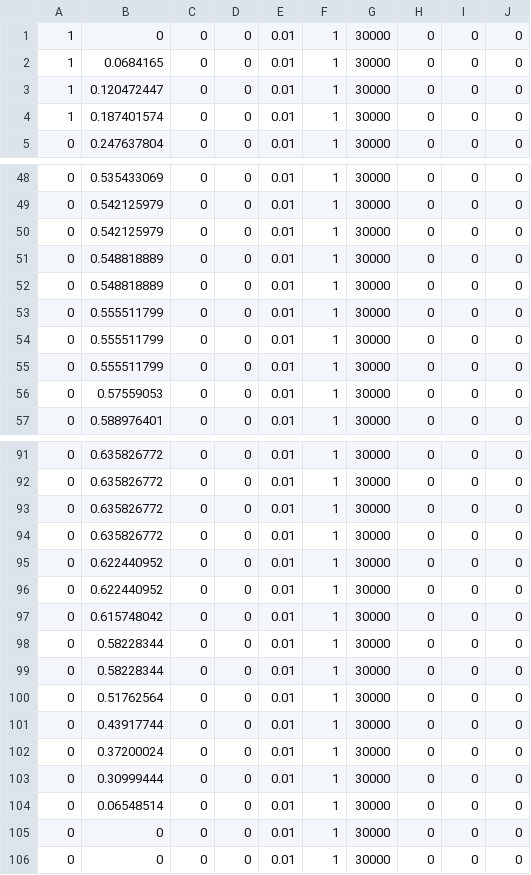
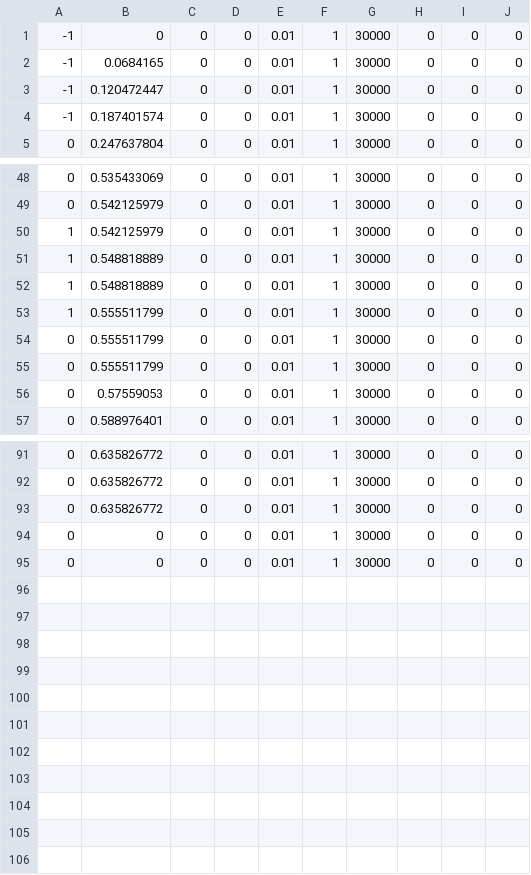
Before and after one commit to FRCTeam107/2022Robot, a CSV file: src/main/deploy/runforestrun2.csv, drawn as a sheet; only a part is shown, gaps mark what is left out.

```diff
--- a/src/main/deploy/runforestrun2.csv
+++ b/src/main/deploy/runforestrun2.csv
@@ -1,5 +1,5 @@
-1,0,0,0,0.01,1,30000,0,0,0
-1,0.0684165,0,0,0.01,1,30000,0,0,0
-1,0.120472447,0,0,0.01,1,30000,0,0,0
-1,0.187401574,0,0,0.01,1,30000,0,0,0
+-1,0,0,0,0.01,1,30000,0,0,0
+-1,0.0684165,0,0,0.01,1,30000,0,0,0
+-1,0.120472447,0,0,0.01,1,30000,0,0,0
+-1,0.187401574,0,0,0.01,1,30000,0,0,0
 0,0.247637804,0,0,0.01,1,30000,0,0,0
@@ -49,6 +49,6 @@
 0,0.542125979,0,0,0.01,1,30000,0,0,0
-0,0.542125979,0,0,0.01,1,30000,0,0,0
-0,0.548818889,0,0,0.01,1,30000,0,0,0
-0,0.548818889,0,0,0.01,1,30000,0,0,0
-0,0.555511799,0,0,0.01,1,30000,0,0,0
+1,0.542125979,0,0,0.01,1,30000,0,0,0
+1,0.548818889,0,0,0.01,1,30000,0,0,0
+1,0.548818889,0,0,0.01,1,30000,0,0,0
+1,0.555511799,0,0,0.01,1,30000,0,0,0
 0,0.555511799,0,0,0.01,1,30000,0,0,0
@@ -93,13 +93,2 @@
 0,0.635826772,0,0,0.01,1,30000,0,0,0
-0,0.635826772,0,0,0.01,1,30000,0,0,0
-0,0.622440952,0,0,0.01,1,30000,0,0,0
-0,0.622440952,0,0,0.01,1,30000,0,0,0
-0,0.615748042,0,0,0.01,1,30000,0,0,0
-0,0.58228344,0,0,0.01,1,30000,0,0,0
-0,0.58228344,0,0,0.01,1,30000,0,0,0
-0,0.51762564,0,0,0.01,1,30000,0,0,0
-0,0.43917744,0,0,0.01,1,30000,0,0,0
-0,0.37200024,0,0,0.01,1,30000,0,0,0
-0,0.30999444,0,0,0.01,1,30000,0,0,0
-0,0.06548514,0,0,0.01,1,30000,0,0,0
 0,0,0,0,0.01,1,30000,0,0,0
```
Also changed, not shown: src/main/deploy/3Ball-BeforeRun.csv, 1 other file.
